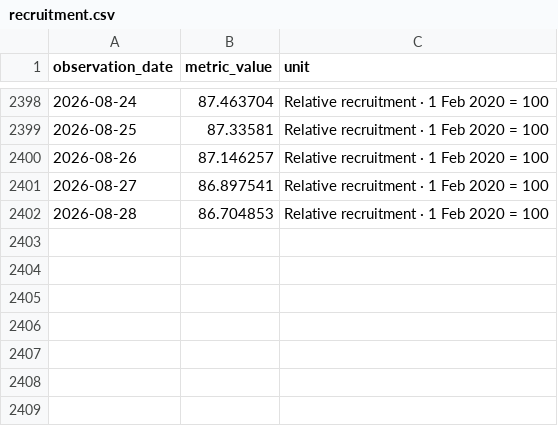
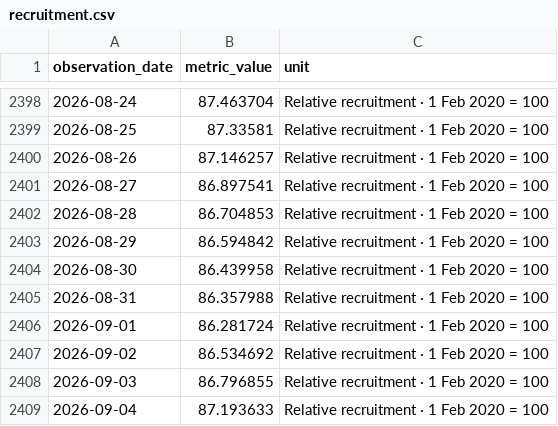
Before and after one commit to stopthatgoblin/salmon-of-data, a CSV file: public/data/ai/recruitment.csv, drawn as a sheet; only a part is shown, gaps mark what is left out.

Commit message:
Refresh actuals and data calendar to 13 September 2026

```diff
--- a/public/data/ai/recruitment.csv
+++ b/public/data/ai/recruitment.csv
@@ -2402 +2402,8 @@ observation_date,metric_value,unit
 2026-08-28,86.704853,Relative recruitment · 1 Feb 2020 = 100
+2026-08-29,86.594842,Relative recruitment · 1 Feb 2020 = 100
+2026-08-30,86.439958,Relative recruitment · 1 Feb 2020 = 100
+2026-08-31,86.357988,Relative recruitment · 1 Feb 2020 = 100
+2026-09-01,86.281724,Relative recruitment · 1 Feb 2020 = 100
+2026-09-02,86.534692,Relative recruitment · 1 Feb 2020 = 100
+2026-09-03,86.796855,Relative recruitment · 1 Feb 2020 = 100
+2026-09-04,87.193633,Relative recruitment · 1 Feb 2020 = 100
```
Also changed, not shown: public/data/ai/real-pay.csv, public/data/ai/recruitment-excel-inputs.csv, 15 other files.
